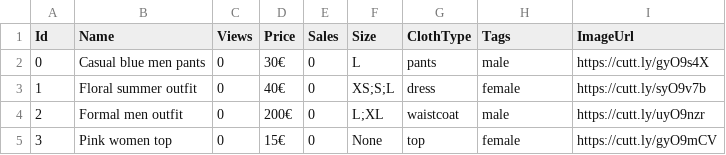
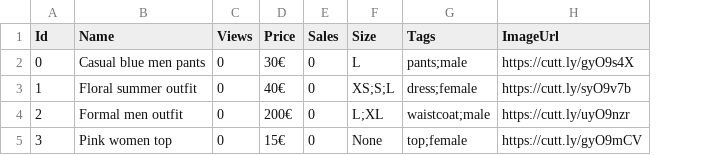
Before and after one commit to FRYoussef/multi-agent-store, a CSV file: DB/ClothingDB.csv, drawn as a sheet; removed rows and columns are numbered as before the commit, all else as after; the diff names each change by its address in the sheet, - before the commit and + after, or states it on an @@ line.

Commit message:
Changed attr from clothing DB

```diff
--- a/DB/ClothingDB.csv
+++ b/DB/ClothingDB.csv
-column G (ClothType), rows 2-5: pants | dress | waistcoat | top
-G2 (Tags): male
+G2 (Tags): pants;male
-G3 (Tags): female
+G3 (Tags): dress;female
-G4 (Tags): male
+G4 (Tags): waistcoat;male
-G5 (Tags): female
+G5 (Tags): top;female
```
Also changed, not shown: 2 other files.
